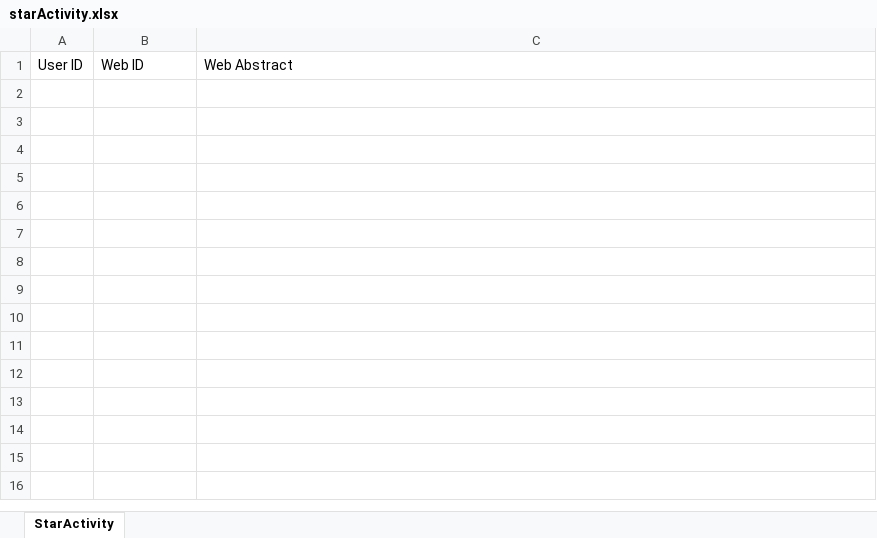
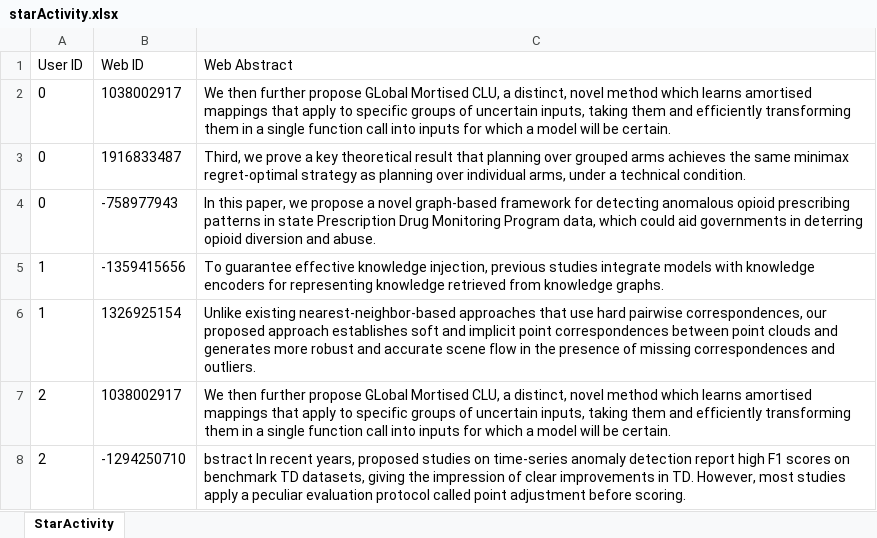
Before and after one commit to LuckyBian/Academic-Search-Engines, an Excel workbook: starActivity.xlsx, sheet StarActivity, drawn as a sheet; values as stored, in another font and other column widths than the file's, no borders; the diff names each change by its address in the sheet, - before the commit and + after, or states it on an @@ line.

```diff
--- a/starActivity.xlsx (sheet StarActivity)
+++ b/starActivity.xlsx (sheet StarActivity)
+row 2: 0 | 1038002917 | We then further propose GLobal Mortised CLU, a distinct, novel method which learns amortised mappings that apply to specific groups of uncertain inputs, taking them and efficiently transforming them in a single function call into inputs for which a model will be certain.
+row 3: 0 | 1916833487 | Third, we prove a key theoretical result that planning over grouped arms achieves the same minimax regret-optimal strategy as planning over individual arms, under a technical condition.
+row 4: 0 | -758977943 | In this paper, we propose a novel graph-based framework for detecting anomalous opioid prescribing patterns in state Prescription Drug Monitoring Program data, which could aid governments in deterring opioid diversion and abuse.
+row 5: 1 | -1359415656 | To guarantee effective knowledge injection, previous studies integrate models with knowledge encoders for representing knowledge retrieved from knowledge graphs.
+row 6: 1 | 1326925154 | Unlike existing nearest-neighbor-based approaches that use hard pairwise correspondences, our proposed approach establishes soft and implicit point correspondences between point clouds and generates more robust and accurate scene flow in the presence of missing correspondences and outliers.
+row 7: 2 | 1038002917 | We then further propose GLobal Mortised CLU, a distinct, novel method which learns amortised mappings that apply to specific groups of uncertain inputs, taking them and efficiently transforming them in a single function call into inputs for which a model will be certain.
+row 8: 2 | -1294250710 | bstract In recent years, proposed studies on time-series anomaly detection report high F1 scores on benchmark TD datasets, giving the impression of clear improvements in TD. However, most studies apply a peculiar evaluation protocol called point adjustment before scoring.
```
Also changed, not shown: likeActivity.xlsx, userActivity.xlsx, 11 other files.
